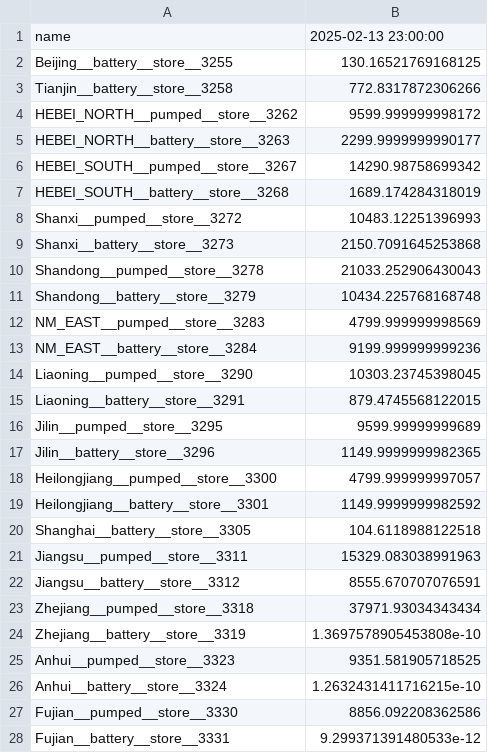
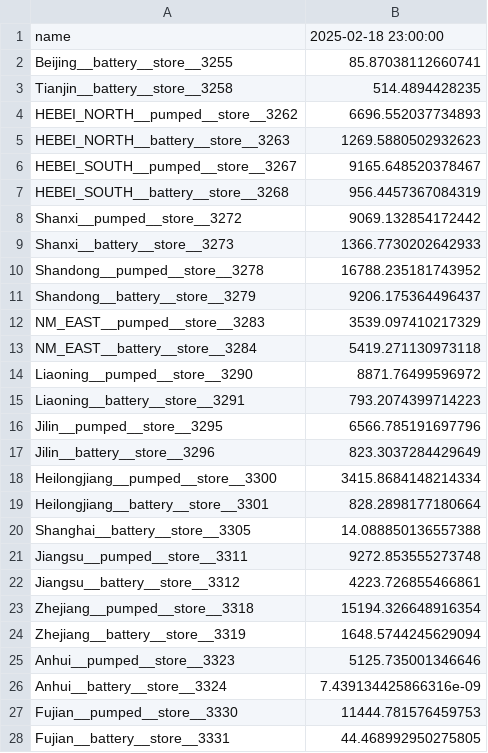
Before and after one commit to Shawn-Zhang122/Pypsa-Draworld-ElecTRADE, a CSV file: docs/data/last_soc.csv, drawn as a sheet; only a part is shown; the diff covers the shown part only.

```diff
--- a/docs/data/last_soc.csv
+++ b/docs/data/last_soc.csv
@@ -1,28 +1,28 @@
-name,2025-02-13 23:00:00
-Beijing__battery__store__3255,130.16521769168125
-Tianjin__battery__store__3258,772.8317872306266
-HEBEI_NORTH__pumped__store__3262,9599.999999998172
-HEBEI_NORTH__battery__store__3263,2299.9999999990177
-HEBEI_SOUTH__pumped__store__3267,14290.98758699342
-HEBEI_SOUTH__battery__store__3268,1689.174284318019
-Shanxi__pumped__store__3272,10483.12251396993
-Shanxi__battery__store__3273,2150.7091645253868
-Shandong__pumped__store__3278,21033.252906430043
-Shandong__battery__store__3279,10434.225768168748
-NM_EAST__pumped__store__3283,4799.999999998569
-NM_EAST__battery__store__3284,9199.999999999236
-Liaoning__pumped__store__3290,10303.23745398045
-Liaoning__battery__store__3291,879.4745568122015
-Jilin__pumped__store__3295,9599.99999999689
-Jilin__battery__store__3296,1149.9999999982365
-Heilongjiang__pumped__store__3300,4799.999999997057
-Heilongjiang__battery__store__3301,1149.9999999982592
-Shanghai__battery__store__3305,104.6118988122518
-Jiangsu__pumped__store__3311,15329.083038991963
-Jiangsu__battery__store__3312,8555.670707076591
-Zhejiang__pumped__store__3318,37971.93034343434
-Zhejiang__battery__store__3319,1.3697578905453808e-10
-Anhui__pumped__store__3323,9351.581905718525
-Anhui__battery__store__3324,1.2632431411716215e-10
-Fujian__pumped__store__3330,8856.092208362586
-Fujian__battery__store__3331,9.299371391480533e-12
+name,2025-02-18 23:00:00
+Beijing__battery__store__3255,85.87038112660741
+Tianjin__battery__store__3258,514.4894428235
+HEBEI_NORTH__pumped__store__3262,6696.552037734893
+HEBEI_NORTH__battery__store__3263,1269.5880502932623
+HEBEI_SOUTH__pumped__store__3267,9165.648520378467
+HEBEI_SOUTH__battery__store__3268,956.4457367084319
+Shanxi__pumped__store__3272,9069.132854172442
+Shanxi__battery__store__3273,1366.7730202642933
+Shandong__pumped__store__3278,16788.235181743952
+Shandong__battery__store__3279,9206.175364496437
+NM_EAST__pumped__store__3283,3539.097410217329
+NM_EAST__battery__store__3284,5419.271130973118
+Liaoning__pumped__store__3290,8871.76499596972
+Liaoning__battery__store__3291,793.2074399714223
+Jilin__pumped__store__3295,6566.785191697796
+Jilin__battery__store__3296,823.3037284429649
+Heilongjiang__pumped__store__3300,3415.8684148214334
+Heilongjiang__battery__store__3301,828.2898177180664
+Shanghai__battery__store__3305,14.088850136557388
+Jiangsu__pumped__store__3311,9272.853555273748
+Jiangsu__battery__store__3312,4223.726855466861
+Zhejiang__pumped__store__3318,15194.326648916354
+Zhejiang__battery__store__3319,1648.5744245629094
+Anhui__pumped__store__3323,5125.735001346646
+Anhui__battery__store__3324,7.439134425866316e-09
+Fujian__pumped__store__3330,11444.781576459753
+Fujian__battery__store__3331,44.468992950275805
```
Also changed, not shown: 25 edited cells elsewhere in this file, 2 other files.
